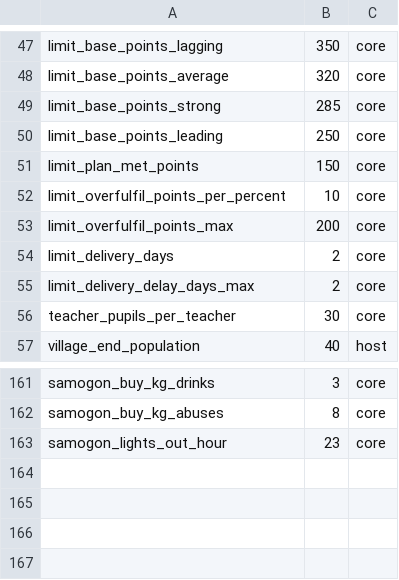
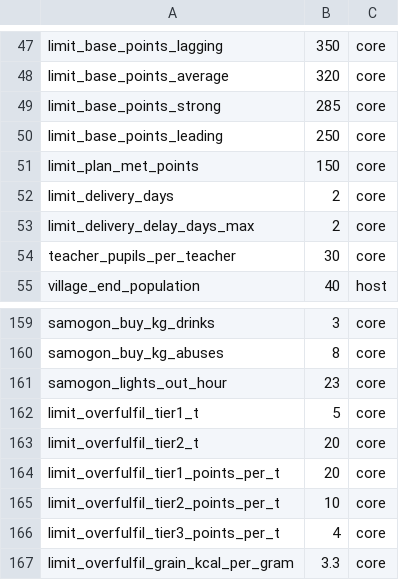
Before and after one commit to algb006/kolkhoz_root, a CSV file: tables/world_params.csv, drawn as a sheet; only a part is shown, gaps mark what is left out.

```diff
--- a/tables/world_params.csv
+++ b/tables/world_params.csv
@@ -51,4 +51,2 @@ limit_base_points_leading,250,core
 limit_plan_met_points,150,core
-limit_overfulfil_points_per_percent,10,core
-limit_overfulfil_points_max,200,core
 limit_delivery_days,2,core
@@ -163 +161,7 @@ samogon_buy_kg_abuses,8,core
 samogon_lights_out_hour,23,core
+limit_overfulfil_tier1_t,5,core
+limit_overfulfil_tier2_t,20,core
+limit_overfulfil_tier1_points_per_t,20,core
+limit_overfulfil_tier2_points_per_t,10,core
+limit_overfulfil_tier3_points_per_t,4,core
+limit_overfulfil_grain_kcal_per_gram,3.3,core
```
